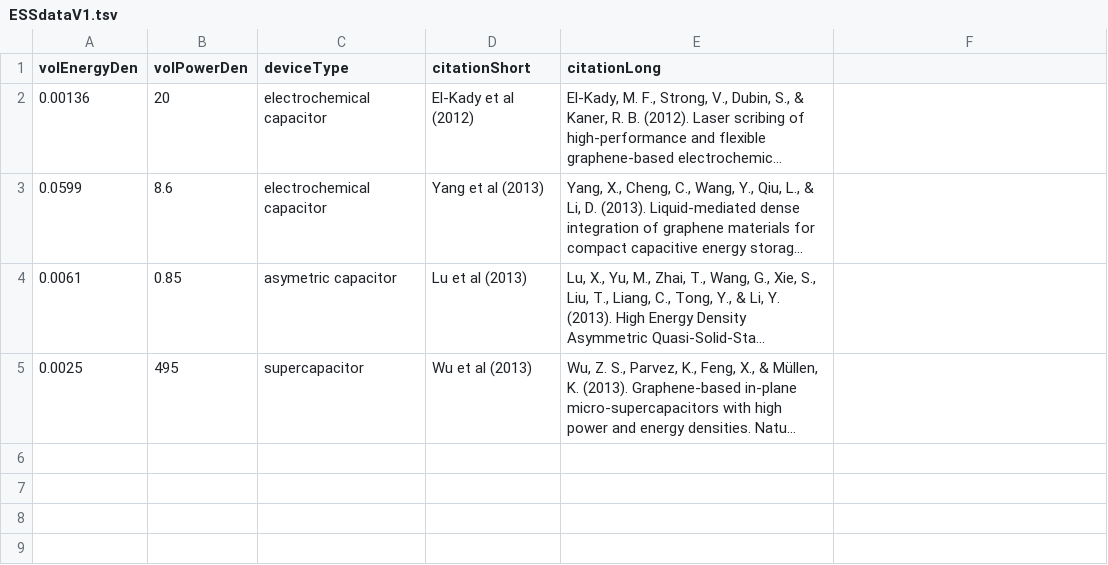
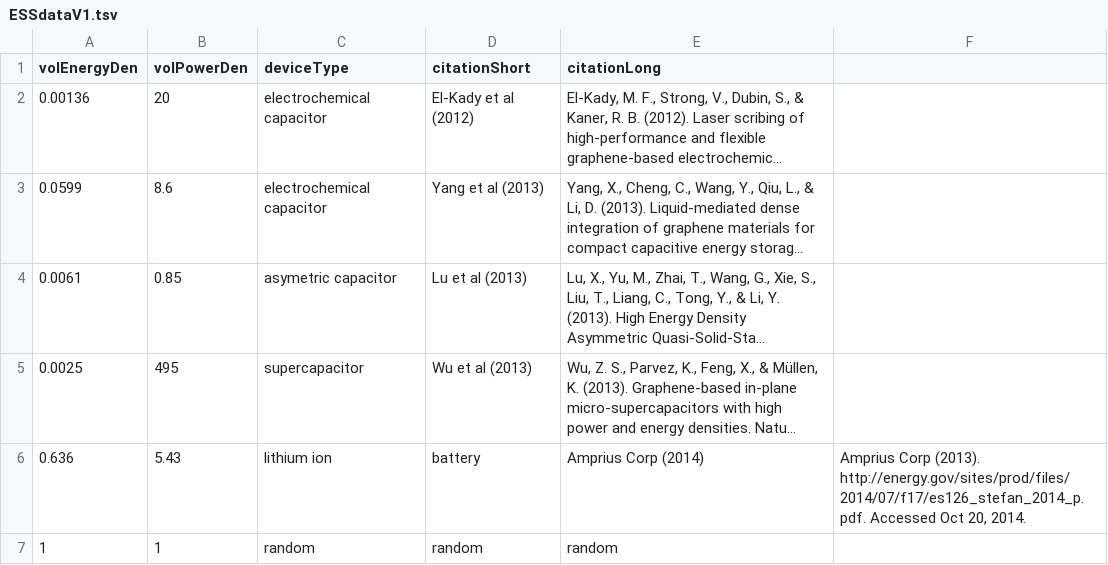
Before and after one commit to whittredge/energystoragestats, a TSV file: app/assets/data/ESSdataV1.tsv, drawn as a sheet; long unchanged cells end in …; the diff names each change by its address in the sheet, - before the commit and + after, or states it on an @@ line.

Commit message:
Add another data point (Amprius Li ion battery) to data.

```diff
--- a/app/assets/data/ESSdataV1.tsv
+++ b/app/assets/data/ESSdataV1.tsv
+row 6: 0.636 | 5.43 | lithium ion | battery | Amprius Corp (2014) | Amprius Corp (2013). http://energy.gov/sites/prod/files/2014/07/f17/es126_stefan_2014_p.pdf. Accessed Oct 20, 2014.
+row 7: 1 | 1 | random | random | random
```
Also changed, not shown: public/assets/ESSdataV1.tsv.
